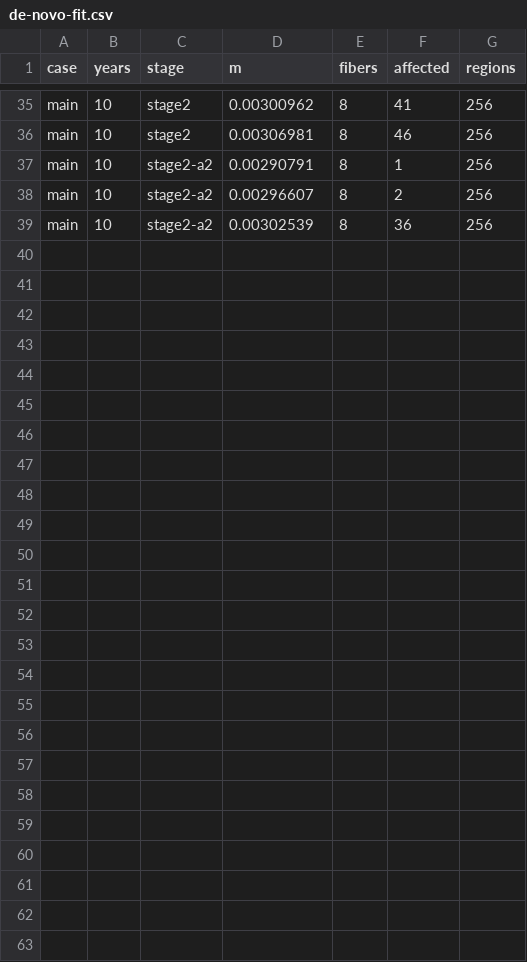
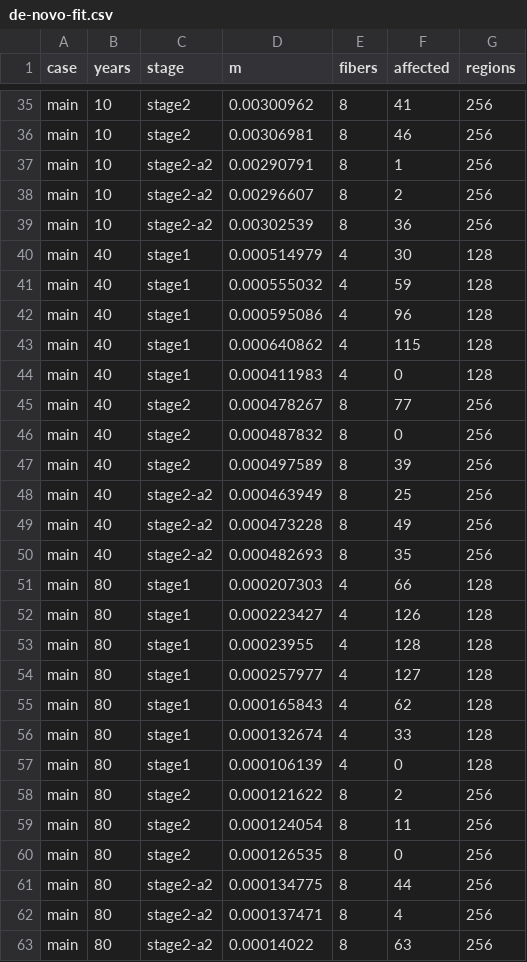
Before and after one commit to dietmarwo/CRN-craft, a CSV file: examples/mtdna_spread/results/de-novo-fit.csv, drawn as a sheet; only a part is shown, gaps mark what is left out.

```diff
--- a/examples/mtdna_spread/results/de-novo-fit.csv
+++ b/examples/mtdna_spread/results/de-novo-fit.csv
@@ -39 +39,25 @@ main,10,stage2-a2,0.00296607,8,2,256
 main,10,stage2-a2,0.00302539,8,36,256
+main,40,stage1,0.000514979,4,30,128
+main,40,stage1,0.000555032,4,59,128
+main,40,stage1,0.000595086,4,96,128
+main,40,stage1,0.000640862,4,115,128
+main,40,stage1,0.000411983,4,0,128
+main,40,stage2,0.000478267,8,77,256
+main,40,stage2,0.000487832,8,0,256
+main,40,stage2,0.000497589,8,39,256
+main,40,stage2-a2,0.000463949,8,25,256
+main,40,stage2-a2,0.000473228,8,49,256
+main,40,stage2-a2,0.000482693,8,35,256
+main,80,stage1,0.000207303,4,66,128
+main,80,stage1,0.000223427,4,126,128
+main,80,stage1,0.00023955,4,128,128
+main,80,stage1,0.000257977,4,127,128
+main,80,stage1,0.000165843,4,62,128
+main,80,stage1,0.000132674,4,33,128
+main,80,stage1,0.000106139,4,0,128
+main,80,stage2,0.000121622,8,2,256
+main,80,stage2,0.000124054,8,11,256
+main,80,stage2,0.000126535,8,0,256
+main,80,stage2-a2,0.000134775,8,44,256
+main,80,stage2-a2,0.000137471,8,4,256
+main,80,stage2-a2,0.00014022,8,63,256
```
Also changed, not shown: examples/mtdna_spread/results/de-novo-rates.csv, examples/mtdna_spread/results/de-novo-segments.csv, 12 other files.
